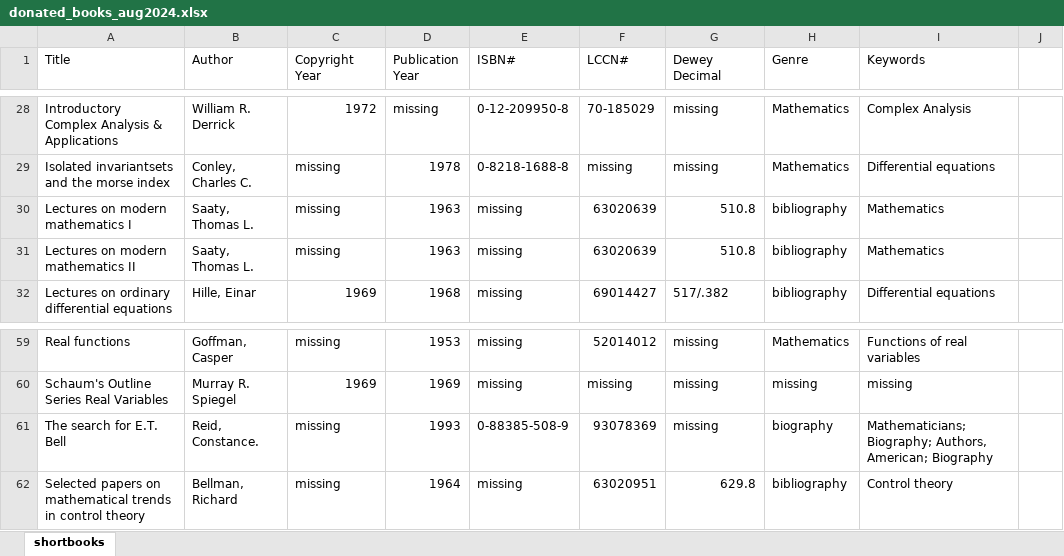
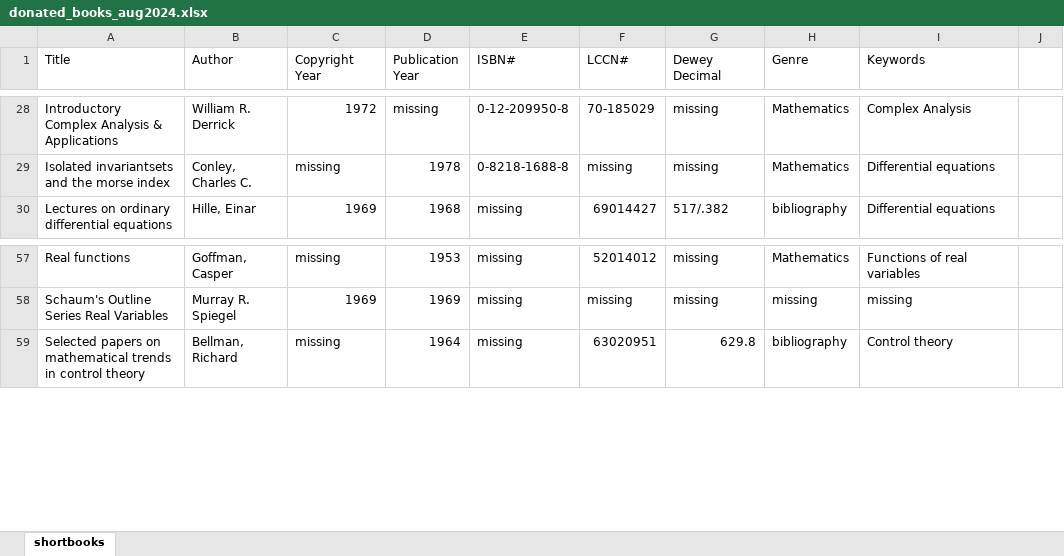
Before and after one commit to sdunbarne/sdunbarne.github.io, an Excel workbook: DonatedBooks/donated_books_aug2024.xlsx, sheet shortbooks, drawn as a sheet; only a part is shown, gaps mark what is left out; values as stored, in another font and other column widths than the file's, no borders; the diff names each change by its address in the sheet, - before the commit and + after, or states it on an @@ line.

Commit message:
Modified book donation pages, Sep 6

```diff
--- a/DonatedBooks/donated_books_aug2024.xlsx (sheet shortbooks)
+++ b/DonatedBooks/donated_books_aug2024.xlsx (sheet shortbooks)
-row 30: Lectures on modern mathematics I | Saaty, Thomas L. | missing | 1963 | missing | 63020639 | 510.8 | bibliography | Mathematics
-row 31: Lectures on modern mathematics II | Saaty, Thomas L. | missing | 1963 | missing | 63020639 | 510.8 | bibliography | Mathematics
-row 61: The search for E.T. Bell | Reid, Constance. | missing | 1993 | 0-88385-508-9 | 93078369 | missing | biography | Mathematicians; Biography; Authors, American; Biography
```
Also changed, not shown: 2 other files.
